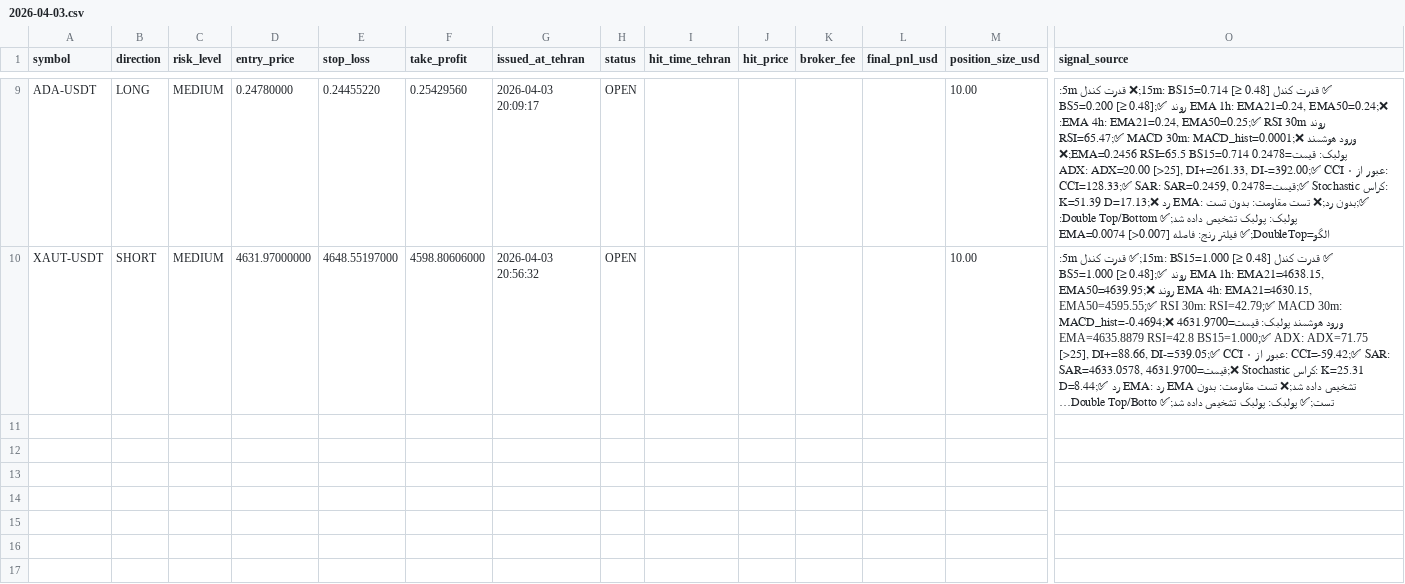
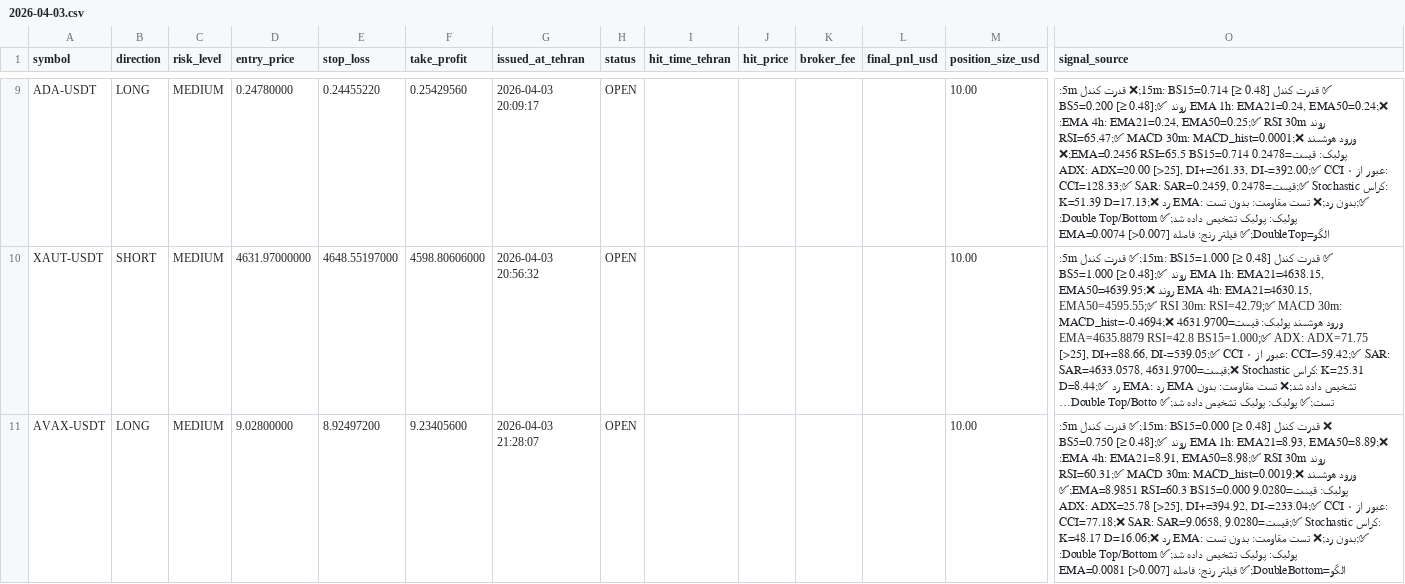
Before and after one commit to relaxboy65/KhosroSignalAnalyzerBot, a CSV file: signals/2026-04-03.csv, drawn as a sheet; only a part is shown, gaps mark what is left out; long unchanged cells end in …; rows hold the shown columns only; the diff names each change by its address in the sheet, - before the commit and + after, or states it on an @@ line.

```diff
--- a/signals/2026-04-03.csv
+++ b/signals/2026-04-03.csv
+row 11: AVAX-USDT | LONG | MEDIUM | 9.02800000 | 8.92497200 | 9.23405600 | 2026-04-03 21:28:07 | OPEN |  |  |  |  | 10.00 | ❌ قدرت کندل 15m: BS15=0.000 [≥ 0.48];✅ قدرت کندل 5m: BS5=0.750 [≥ 0.48];✅ روند EMA 1h: EMA21=8.93, EMA50=8.89;❌ روند EMA 4h: EMA21=8.91, EMA50=8.98;✅ RSI 30m: RSI=60.31;✅ MACD 30m: MACD_hist=0.0019;❌ ورود هوشمند پولبک: قیمت=9.0280 EMA=8.9851 RSI=60.3 BS15=0.000;✅ ADX: ADX=25.78 [>25], DI+=394.92, DI-=233.04;✅ CCI عبور از ۰: CCI=77.18;❌ SAR: SAR=9.0658, قیمت=9.0280;✅ Stochastic کراس: K=48.17 D=16.06;❌ رد EMA: بدون رد;❌ تست مقاومت: بدون تست;✅ پولبک: پولبک تشخیص داده شد;✅ Double Top/Bottom: الگو=DoubleBottom;✅ فیلتر رنج: فاصله EMA=0.0081 [>0.007]
```
